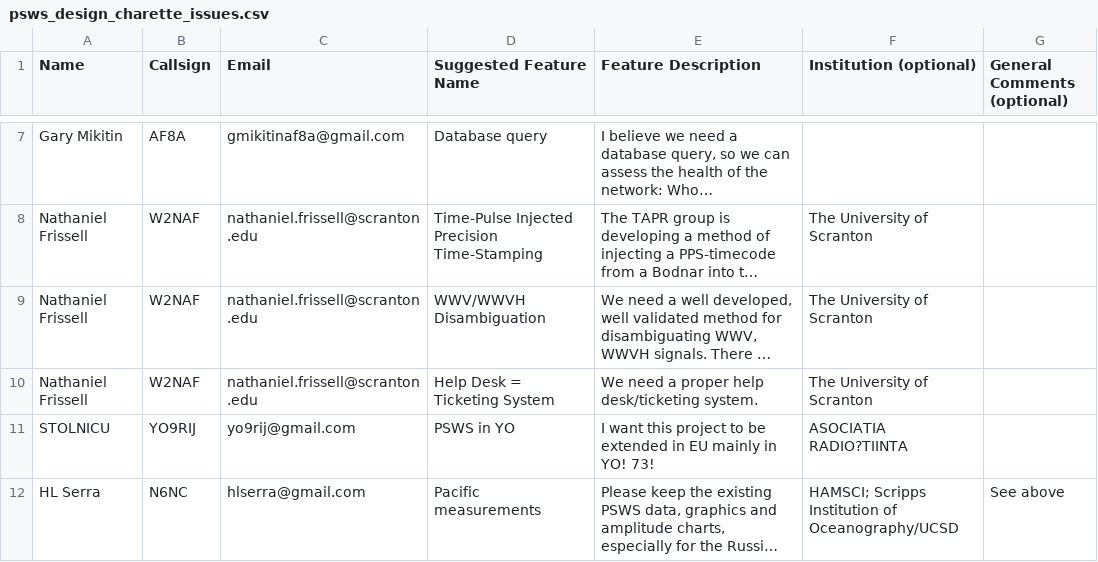
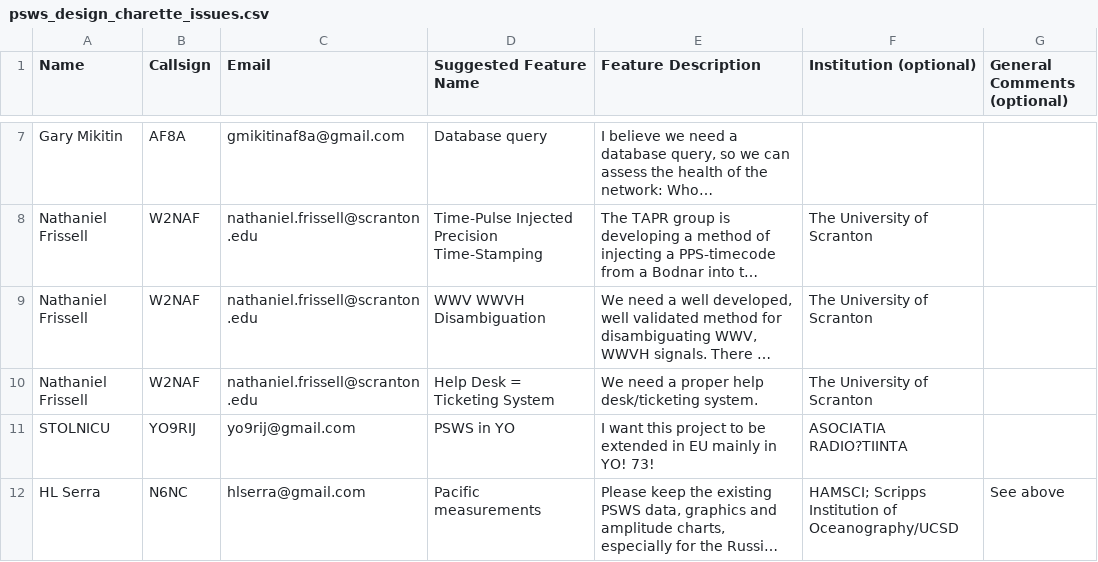
Before and after one commit to HamSCI/psws-charette, a CSV file: psws_design_charette_issues.csv, drawn as a sheet; only a part is shown, gaps mark what is left out; long unchanged cells end in …; the diff names each change by its address in the sheet, - before the commit and + after, or states it on an @@ line.

Commit message:
Started a notebook to create issues from charette CSV.

```diff
--- a/psws_design_charette_issues.csv
+++ b/psws_design_charette_issues.csv
-D9 (Suggested Feature Name): WWV/WWVH Disambiguation
+D9 (Suggested Feature Name): WWV WWVH Disambiguation
```
Also changed, not shown: 28 other files.
